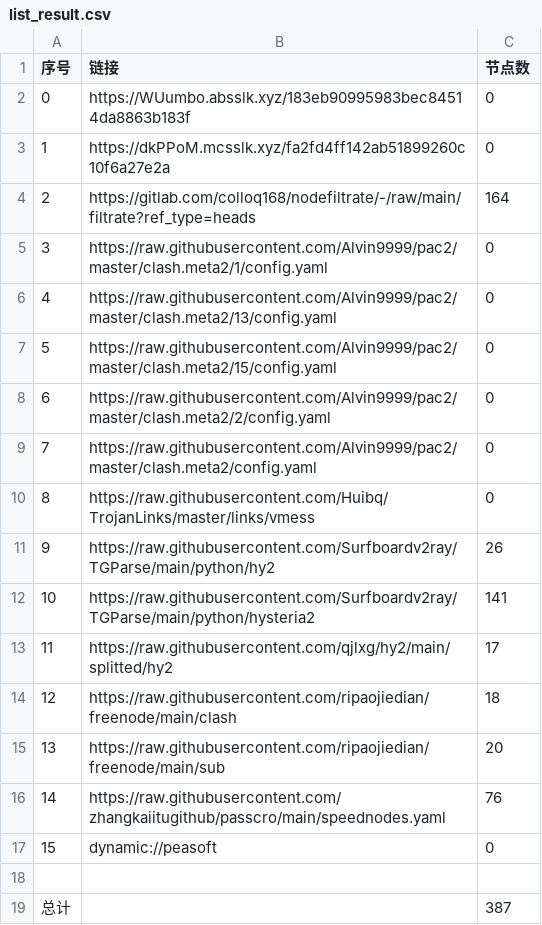
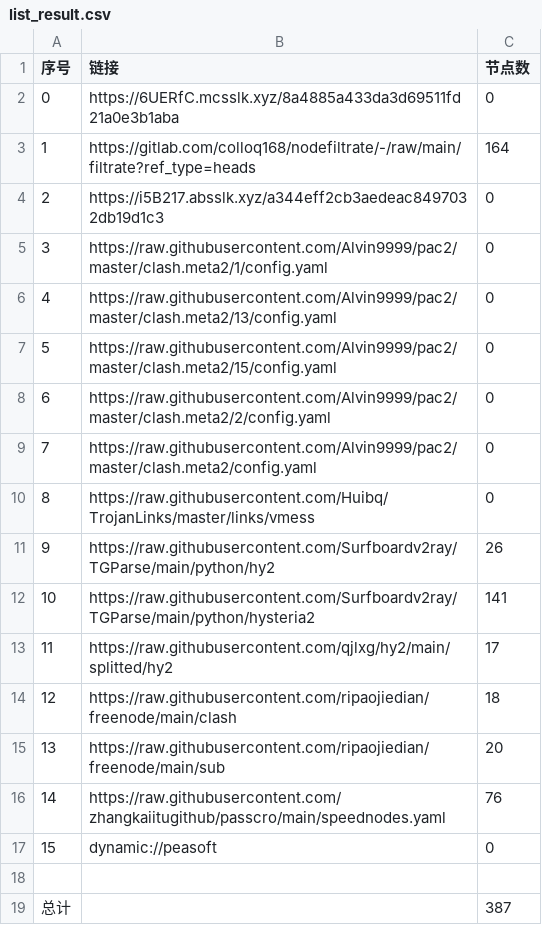
Before and after one commit to yg8080/AutoMergePublicNodes, a CSV file: list_result.csv, drawn as a sheet.

```diff
--- a/list_result.csv
+++ b/list_result.csv
@@ -1,5 +1,5 @@
 序号,链接,节点数
-0,https://WUumbo.absslk.xyz/183eb90995983bec84514da8863b183f,0
-1,https://dkPPoM.mcsslk.xyz/fa2fd4ff142ab51899260c10f6a27e2a,0
-2,https://gitlab.com/colloq168/nodefiltrate/-/raw/main/filtrate?ref_type=heads,164
+0,https://6UERfC.mcsslk.xyz/8a4885a433da3d69511fd21a0e3b1aba,0
+1,https://gitlab.com/colloq168/nodefiltrate/-/raw/main/filtrate?ref_type=heads,164
+2,https://i5B217.absslk.xyz/a344eff2cb3aedeac8497032db19d1c3,0
 3,https://raw.githubusercontent.com/Alvin9999/pac2/master/clash.meta2/1/config.yaml,0
```
Also changed, not shown: 22 other files.
